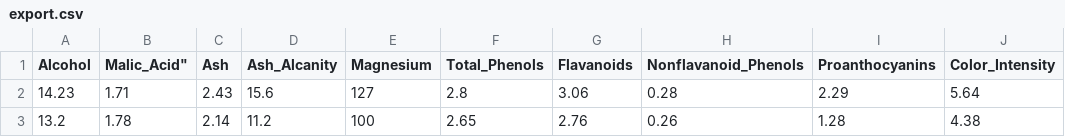
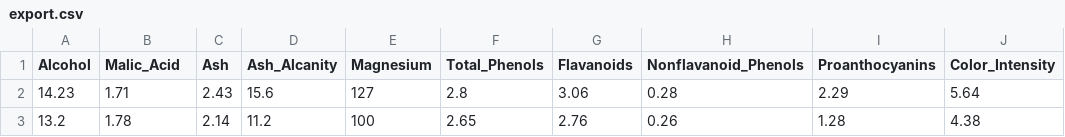
Before and after one commit to viqhril/pda, a CSV file: export.csv, drawn as a sheet; only a part is shown; the diff names each change by its address in the sheet, - before the commit and + after, or states it on an @@ line.

Commit message:
Update export.csv

```diff
--- a/export.csv
+++ b/export.csv
-B1: Malic_Acid"
+B1: Malic_Acid
```
